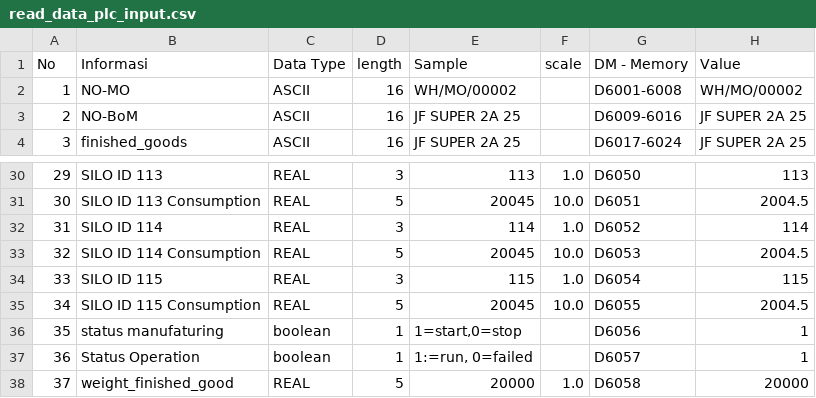
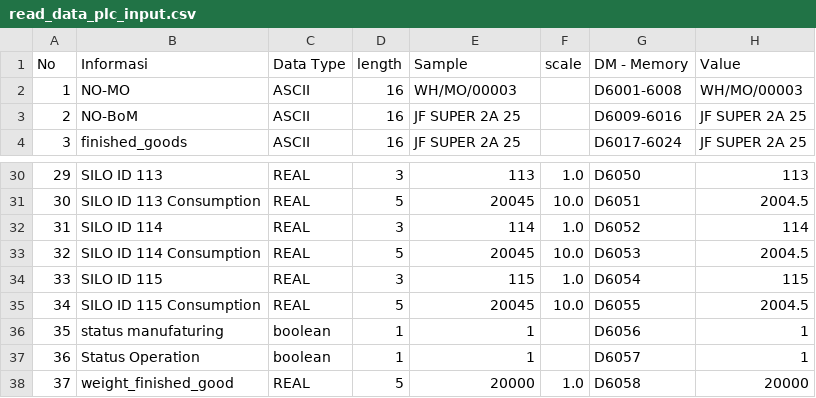
Before and after one commit to saptadi73/Middleware-PLC-SCADA-Odoo, a CSV file: app/reference/read_data_plc_input.csv, drawn as a sheet; only a part is shown, gaps mark what is left out.

```diff
--- a/app/reference/read_data_plc_input.csv
+++ b/app/reference/read_data_plc_input.csv
@@ -1,3 +1,3 @@
 No,Informasi,Data Type,length,Sample,scale,DM - Memory,Value
-1,NO-MO,ASCII,16,WH/MO/00002,,D6001-6008,WH/MO/00002
+1,NO-MO,ASCII,16,WH/MO/00003,,D6001-6008,WH/MO/00003
 2,NO-BoM,ASCII,16,JF SUPER 2A 25,,D6009-6016,JF SUPER 2A 25
@@ -35,4 +35,4 @@ No,Informasi,Data Type,length,Sample,scale,DM - Memory,Value
 34,SILO ID 115 Consumption,REAL,5,20045,10.0,D6055,2004.5
-35,status manufaturing,boolean,1,"1=start,0=stop",,D6056,1
-36,Status Operation,boolean,1,"1:=run, 0=failed",,D6057,1
+35,status manufaturing,boolean,1,1,,D6056,1
+36,Status Operation,boolean,1,1,,D6057,1
 37,weight_finished_good,REAL,5,20000,1.0,D6058,20000
```
Also changed, not shown: 4 other files.
